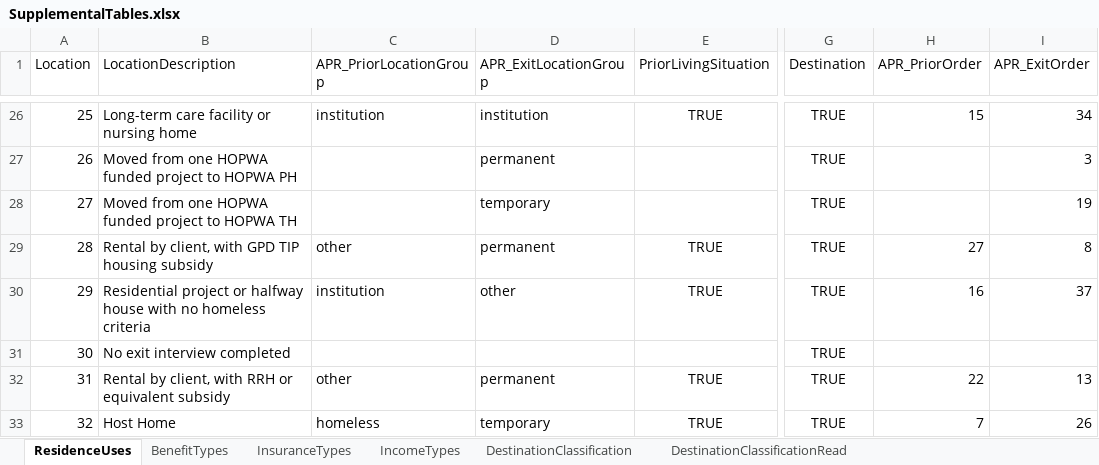
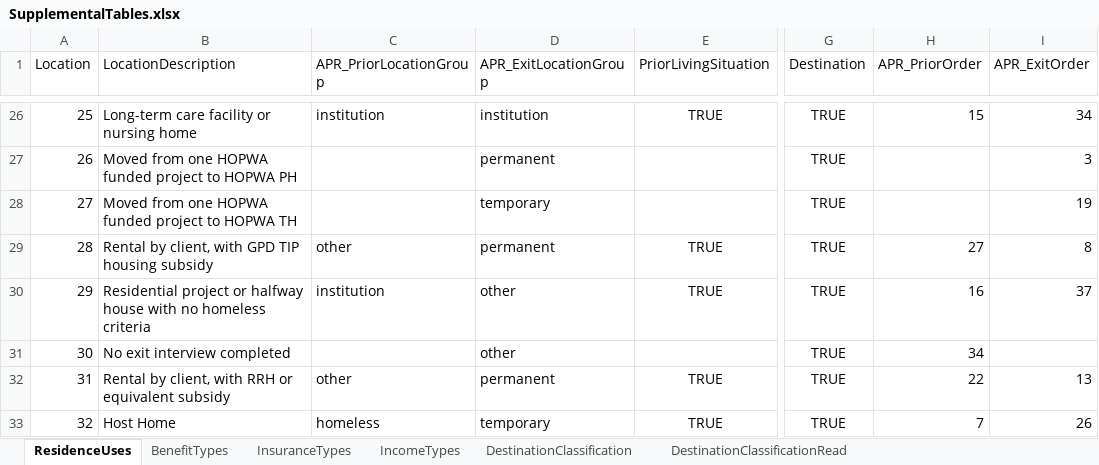
Before and after one commit to HUD-Data-Lab/DataLab, an Excel workbook: SupplementalTables.xlsx, sheet ResidenceUses, drawn as a sheet; only a part is shown, gaps mark what is left out; values as stored, in another font and other column widths than the file's, no borders; the diff names each change by its address in the sheet, - before the commit and + after, or states it on an @@ line.

```diff
--- a/SupplementalTables.xlsx (sheet ResidenceUses)
+++ b/SupplementalTables.xlsx (sheet ResidenceUses)
-D31 (APR_ExitLocationGroup): (empty)
+D31 (APR_ExitLocationGroup): other
-H31 (APR_PriorOrder): (empty)
+H31 (APR_PriorOrder): 34
```
Also changed, not shown: 3 other files.
